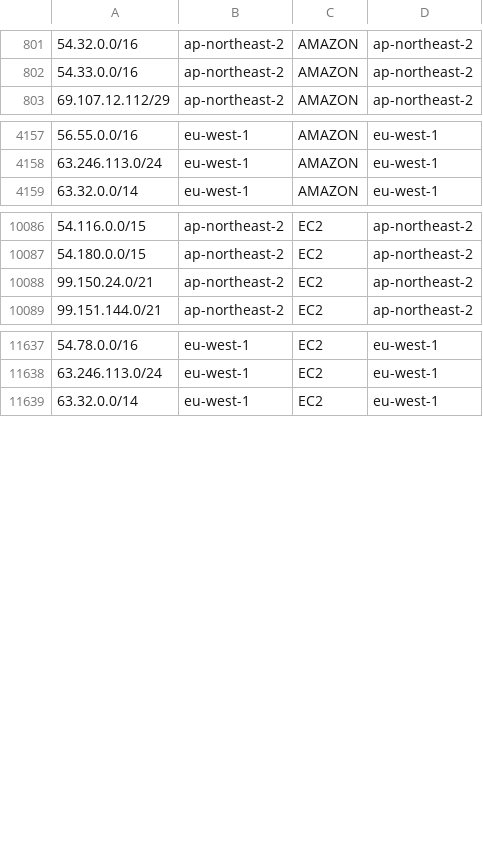
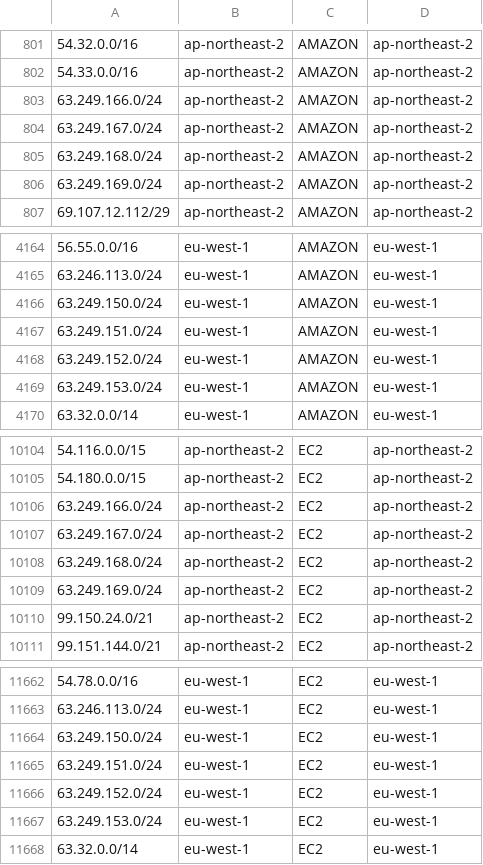
Before and after one commit to KustoKing/known-ip-addresses, a CSV file: cloud-ip-ranges/aws-service-tags.csv, drawn as a sheet; only a part is shown, gaps mark what is left out; the diff covers the shown part only.

```diff
--- a/cloud-ip-ranges/aws-service-tags.csv
+++ b/cloud-ip-ranges/aws-service-tags.csv
@@ -802,2 +802,6 @@
 "54.33.0.0/16","ap-northeast-2","AMAZON","ap-northeast-2"
+"63.249.166.0/24","ap-northeast-2","AMAZON","ap-northeast-2"
+"63.249.167.0/24","ap-northeast-2","AMAZON","ap-northeast-2"
+"63.249.168.0/24","ap-northeast-2","AMAZON","ap-northeast-2"
+"63.249.169.0/24","ap-northeast-2","AMAZON","ap-northeast-2"
 "69.107.12.112/29","ap-northeast-2","AMAZON","ap-northeast-2"
@@ -4158,2 +4165,6 @@
 "63.246.113.0/24","eu-west-1","AMAZON","eu-west-1"
+"63.249.150.0/24","eu-west-1","AMAZON","eu-west-1"
+"63.249.151.0/24","eu-west-1","AMAZON","eu-west-1"
+"63.249.152.0/24","eu-west-1","AMAZON","eu-west-1"
+"63.249.153.0/24","eu-west-1","AMAZON","eu-west-1"
 "63.32.0.0/14","eu-west-1","AMAZON","eu-west-1"
@@ -10087,2 +10105,6 @@
 "54.180.0.0/15","ap-northeast-2","EC2","ap-northeast-2"
+"63.249.166.0/24","ap-northeast-2","EC2","ap-northeast-2"
+"63.249.167.0/24","ap-northeast-2","EC2","ap-northeast-2"
+"63.249.168.0/24","ap-northeast-2","EC2","ap-northeast-2"
+"63.249.169.0/24","ap-northeast-2","EC2","ap-northeast-2"
 "99.150.24.0/21","ap-northeast-2","EC2","ap-northeast-2"
@@ -11638,2 +11663,6 @@
 "63.246.113.0/24","eu-west-1","EC2","eu-west-1"
+"63.249.150.0/24","eu-west-1","EC2","eu-west-1"
+"63.249.151.0/24","eu-west-1","EC2","eu-west-1"
+"63.249.152.0/24","eu-west-1","EC2","eu-west-1"
+"63.249.153.0/24","eu-west-1","EC2","eu-west-1"
 "63.32.0.0/14","eu-west-1","EC2","eu-west-1"
```
Also changed, not shown: 20 added rows elsewhere in this file.
